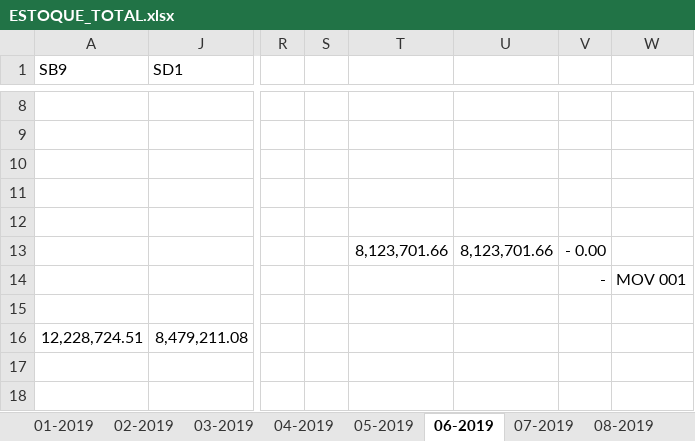
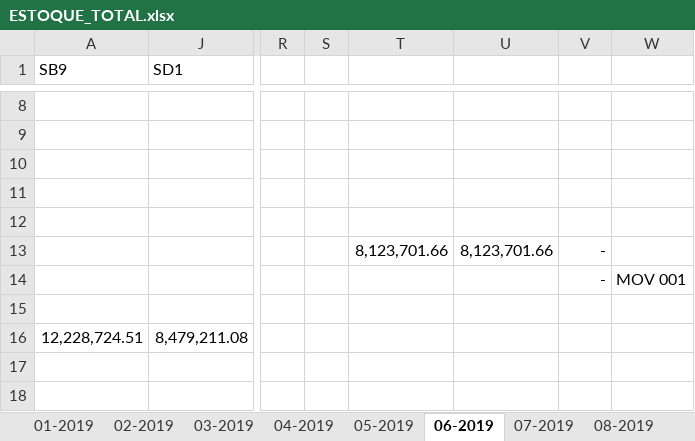
Before and after one commit to samdasil/sql-queries, an Excel workbook: subvencao/ESTOQUE_TOTAL.xlsx, sheet 06-2019, drawn as a sheet; only a part is shown, gaps mark what is left out; values as stored, in another font and other column widths than the file's, no borders; the diff names each change by its address in the sheet, - before the commit and + after, or states it on an @@ line.

```diff
--- a/subvencao/ESTOQUE_TOTAL.xlsx (sheet 06-2019)
+++ b/subvencao/ESTOQUE_TOTAL.xlsx (sheet 06-2019)
-V13: - 0.00
+V13: -
```
Also changed, not shown: other sheet tabs, 3 other files.
